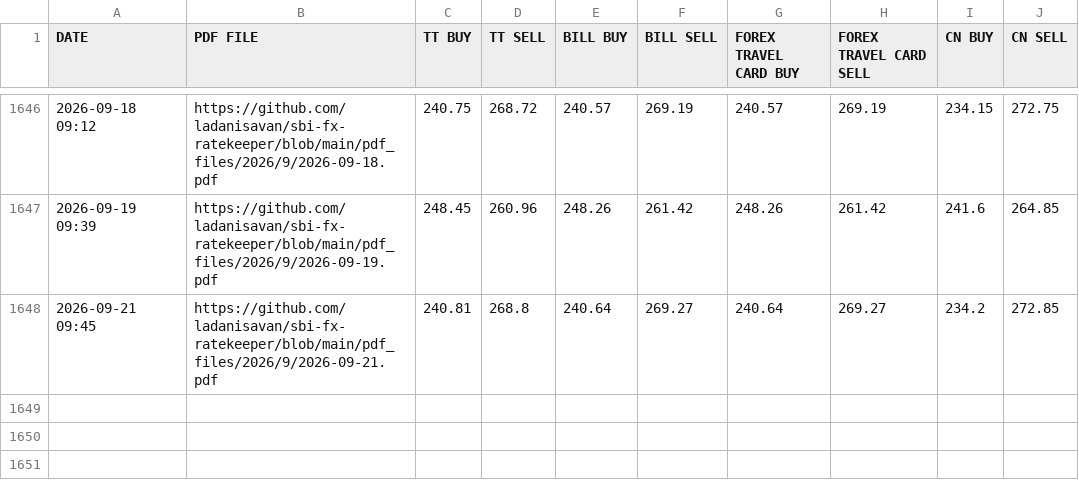
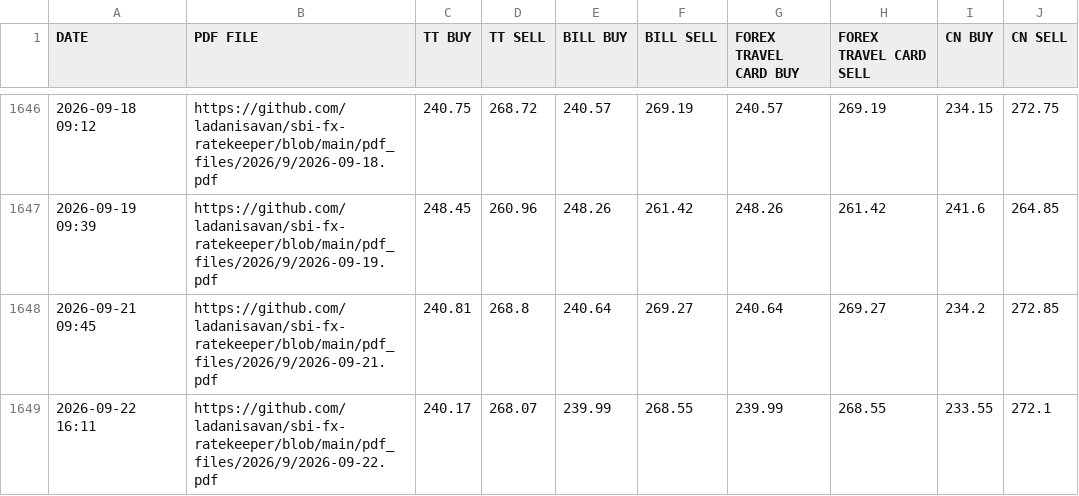
Before and after one commit to ladanisavan/sbi-fx-ratekeeper, a CSV file: csv_files/SBI_REFERENCE_RATES_BHD.csv, drawn as a sheet; only a part is shown, gaps mark what is left out; the diff names each change by its address in the sheet, - before the commit and + after, or states it on an @@ line.

```diff
--- a/csv_files/SBI_REFERENCE_RATES_BHD.csv
+++ b/csv_files/SBI_REFERENCE_RATES_BHD.csv
+row 1649: 2026-09-22 16:11 | https://github.com/ladanisavan/sbi-fx-ratekeeper/blob/main/pdf_files/2026/9/2026-09-22.pdf | 240.17 | 268.07 | 239.99 | 268.55 | 239.99 | 268.55 | 233.55 | 272.1
```
Also changed, not shown: csv_files/SBI_REFERENCE_RATES_CHF.csv, csv_files/SBI_REFERENCE_RATES_EUR.csv, 28 other files.
